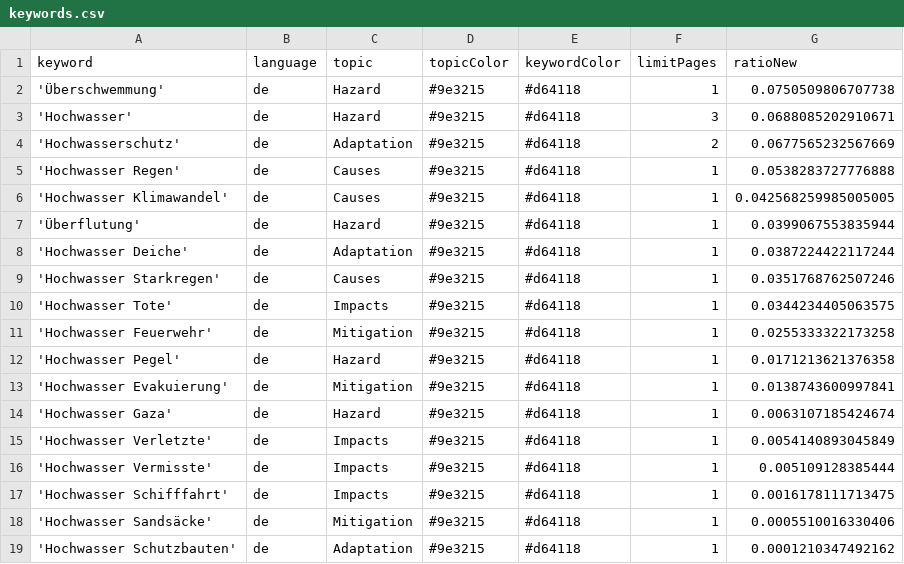
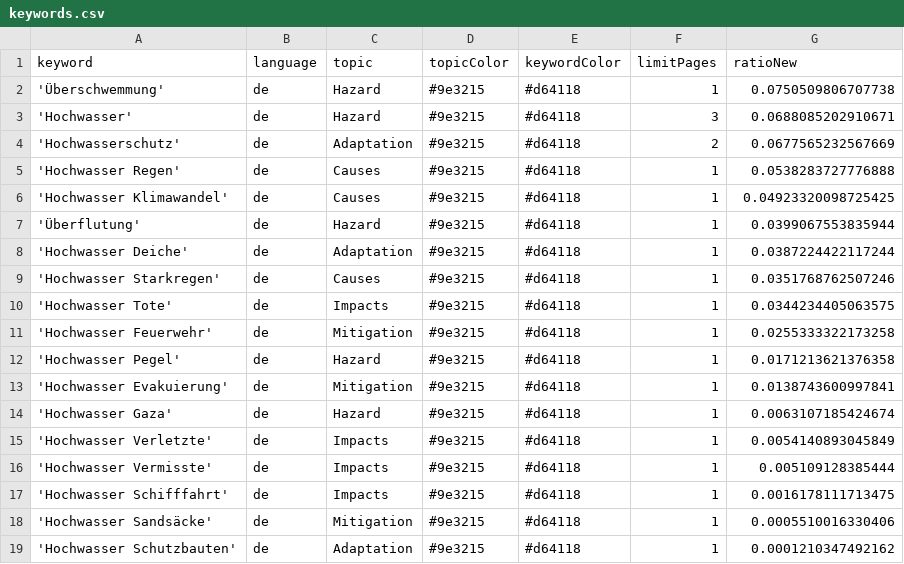
Before and after one commit to JoPhi24-news/floodIsComing, a CSV file: keywords.csv, drawn as a sheet.

Commit message:
Commit from GitHub Actions (harvest:0.0)

```diff
--- a/keywords.csv
+++ b/keywords.csv
@@ -5,3 +5,3 @@ keyword,language,topic,topicColor,keywordColor,limitPages,ratioNew
 'Hochwasser Regen',de,Causes,#9e3215,#d64118,1,0.0538283727776888
-'Hochwasser Klimawandel',de,Causes,#9e3215,#d64118,1,0.042568259985005005
+'Hochwasser Klimawandel',de,Causes,#9e3215,#d64118,1,0.04923320098725425
 'Überflutung',de,Hazard,#9e3215,#d64118,1,0.0399067553835944
```
